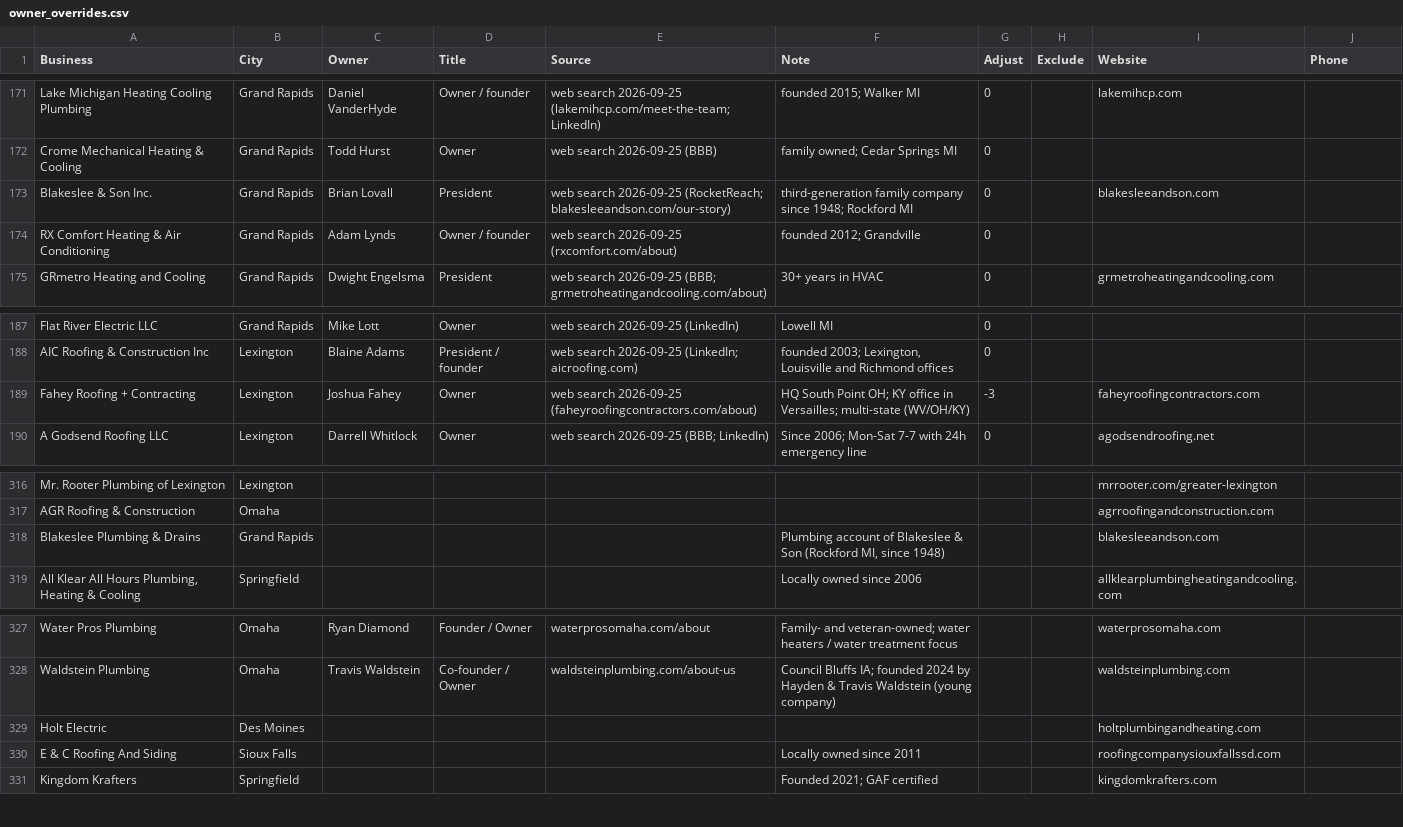
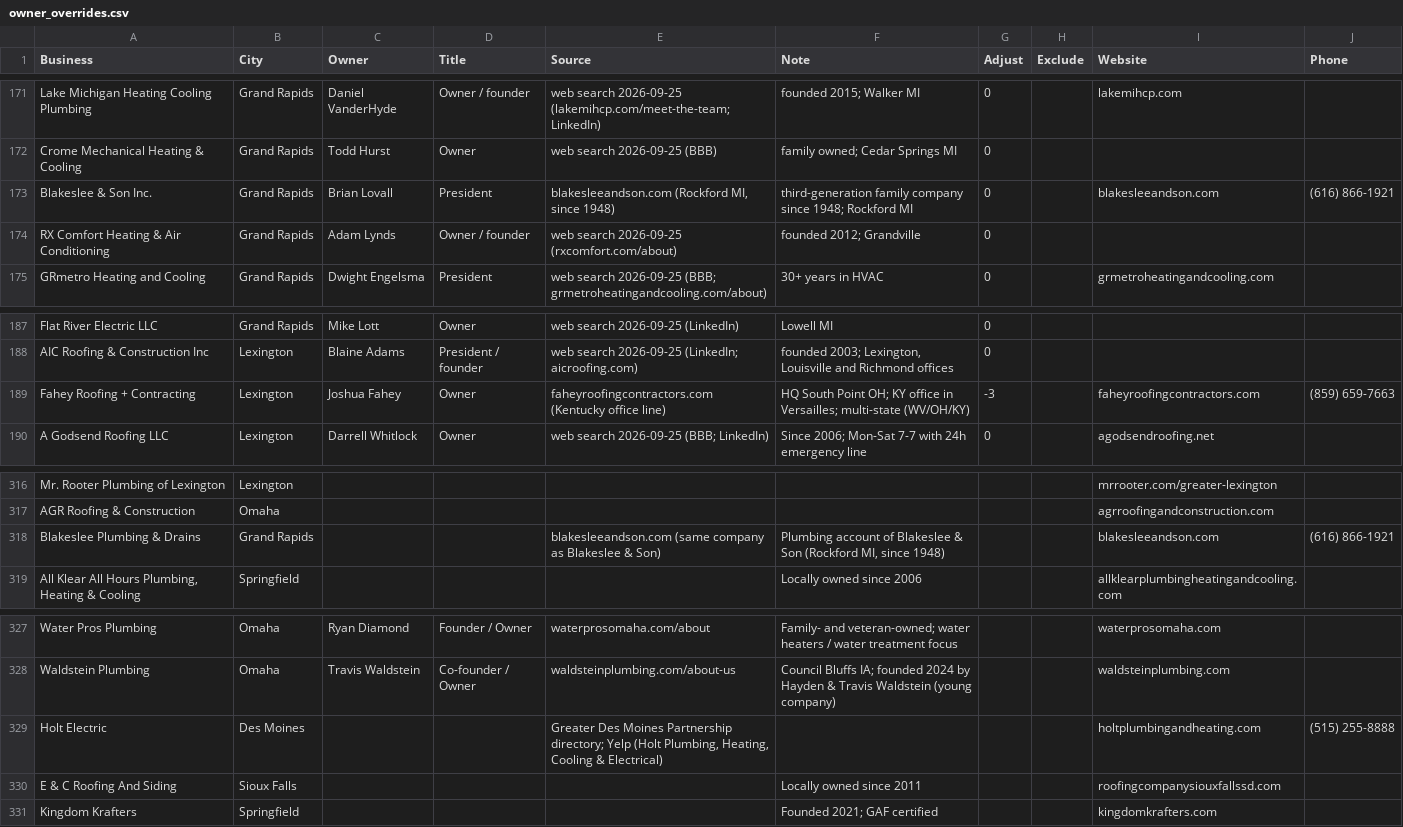
Before and after one commit to mowlid204/mowlid204.github.io, a CSV file: tools/lsa_leads/data/owner_overrides.csv, drawn as a sheet; only a part is shown, gaps mark what is left out.

```diff
--- a/tools/lsa_leads/data/owner_overrides.csv
+++ b/tools/lsa_leads/data/owner_overrides.csv
@@ -172,3 +172,3 @@ Lake Michigan Heating Cooling Plumbing,Grand Rapids,Daniel VanderHyde,Owner / fo
 Crome Mechanical Heating & Cooling,Grand Rapids,Todd Hurst,Owner,web search 2026-09-25 (BBB),family owned; Cedar Springs MI,0,,,
-Blakeslee & Son Inc.,Grand Rapids,Brian Lovall,President,web search 2026-09-25 (RocketReach; blakesleeandson.com/our-story),third-generation family company since 1948; Rockford MI,0,,blakesleeandson.com,
+Blakeslee & Son Inc.,Grand Rapids,Brian Lovall,President,"blakesleeandson.com (Rockford MI, since 1948)",third-generation family company since 1948; Rockford MI,0,,blakesleeandson.com,(616) 866-1921
 RX Comfort Heating & Air Conditioning,Grand Rapids,Adam Lynds,Owner / founder,web search 2026-09-25 (rxcomfort.com/about),founded 2012; Grandville,0,,,
@@ -188,3 +188,3 @@ Flat River Electric LLC,Grand Rapids,Mike Lott,Owner,web search 2026-09-25 (Link
 AIC Roofing & Construction Inc,Lexington,Blaine Adams,President / founder,web search 2026-09-25 (LinkedIn; aicroofing.com),"founded 2003; Lexington, Louisville and Richmond offices",0,,,
-Fahey Roofing + Contracting,Lexington,Joshua Fahey,Owner,web search 2026-09-25 (faheyroofingcontractors.com/about),HQ South Point OH; KY office in Versailles; multi-state (WV/OH/KY),-3,,faheyroofingcontractors.com,
+Fahey Roofing + Contracting,Lexington,Joshua Fahey,Owner,faheyroofingcontractors.com (Kentucky office line),HQ South Point OH; KY office in Versailles; multi-state (WV/OH/KY),-3,,faheyroofingcontractors.com,(859) 659-7663
 A Godsend Roofing LLC,Lexington,Darrell Whitlock,Owner,web search 2026-09-25 (BBB; LinkedIn),Since 2006; Mon-Sat 7-7 with 24h emergency line,0,,agodsendroofing.net,
@@ -317,3 +317,3 @@ Mr. Rooter Plumbing of Lexington,Lexington,,,,,,,mrrooter.com/greater-lexington,
 AGR Roofing & Construction,Omaha,,,,,,,agrroofingandconstruction.com,
-Blakeslee Plumbing & Drains,Grand Rapids,,,,"Plumbing account of Blakeslee & Son (Rockford MI, since 1948)",,,blakesleeandson.com,
+Blakeslee Plumbing & Drains,Grand Rapids,,,blakesleeandson.com (same company as Blakeslee & Son),"Plumbing account of Blakeslee & Son (Rockford MI, since 1948)",,,blakesleeandson.com,(616) 866-1921
 "All Klear All Hours Plumbing, Heating & Cooling",Springfield,,,,Locally owned since 2006,,,allklearplumbingheatingandcooling.com,
@@ -328,3 +328,3 @@ Water Pros Plumbing,Omaha,Ryan Diamond,Founder / Owner,waterprosomaha.com/about,
 Waldstein Plumbing,Omaha,Travis Waldstein,Co-founder / Owner,waldsteinplumbing.com/about-us,Council Bluffs IA; founded 2024 by Hayden & Travis Waldstein (young company),,,waldsteinplumbing.com,
-Holt Electric,Des Moines,,,,,,,holtplumbingandheating.com,
+Holt Electric,Des Moines,,,"Greater Des Moines Partnership directory; Yelp (Holt Plumbing, Heating, Cooling & Electrical)",,,,holtplumbingandheating.com,(515) 255-8888
 E & C Roofing And Siding,Sioux Falls,,,,Locally owned since 2011,,,roofingcompanysiouxfallssd.com,
```
